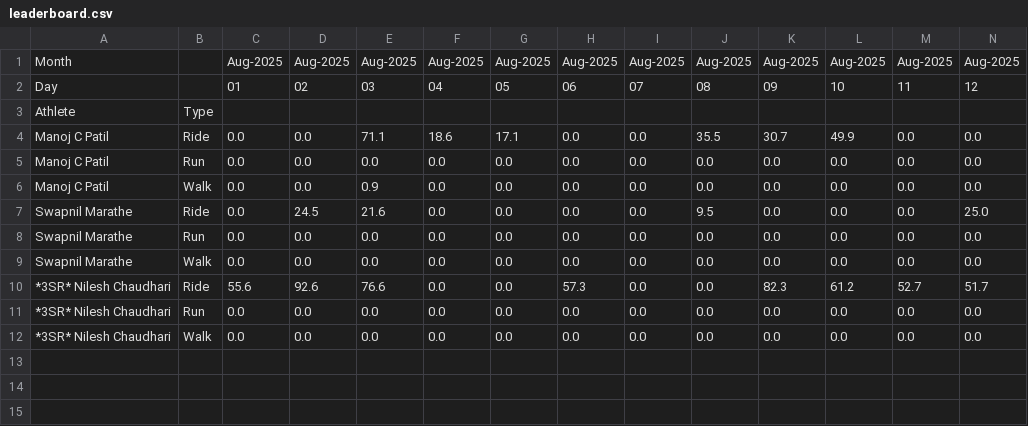
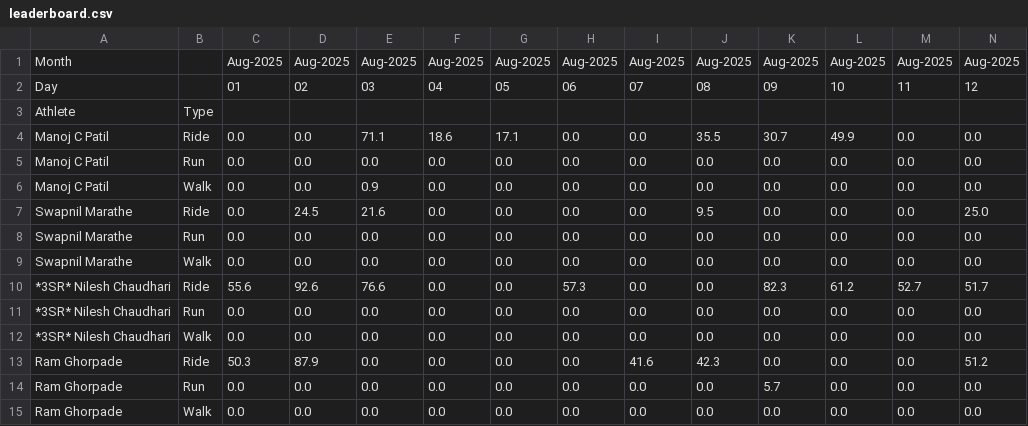
Before and after one commit to manojcpatil/jalgaon-cyclists-club, a CSV file: leaderboard.csv, drawn as a sheet; only a part is shown; rows hold the shown columns only; the diff names each change by its address in the sheet, - before the commit and + after, or states it on an @@ line.

```diff
--- a/leaderboard.csv
+++ b/leaderboard.csv
+row 13: Ram Ghorpade | Ride | 50.3 | 87.9 | 0.0 | 0.0 | 0.0 | 0.0 | 41.6 | 42.3 | 0.0 | 0.0 | 0.0 | 51.2
+row 14: Ram Ghorpade | Run | 0.0 | 0.0 | 0.0 | 0.0 | 0.0 | 0.0 | 0.0 | 0.0 | 5.7 | 0.0 | 0.0 | 0.0
+row 15: Ram Ghorpade | Walk | 0.0 | 0.0 | 0.0 | 0.0 | 0.0 | 0.0 | 0.0 | 0.0 | 0.0 | 0.0 | 0.0 | 0.0
```
Also changed, not shown: 2 other files.
